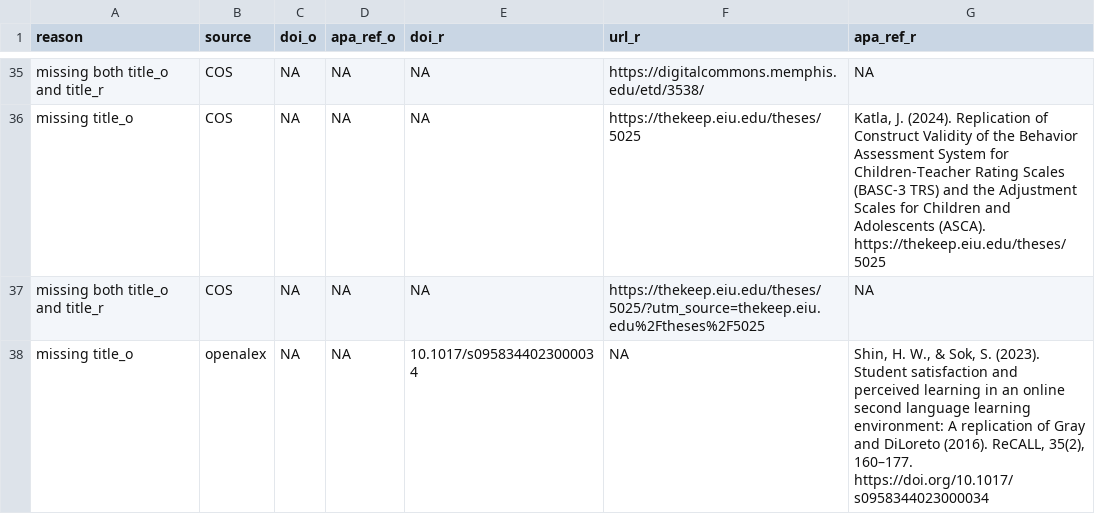
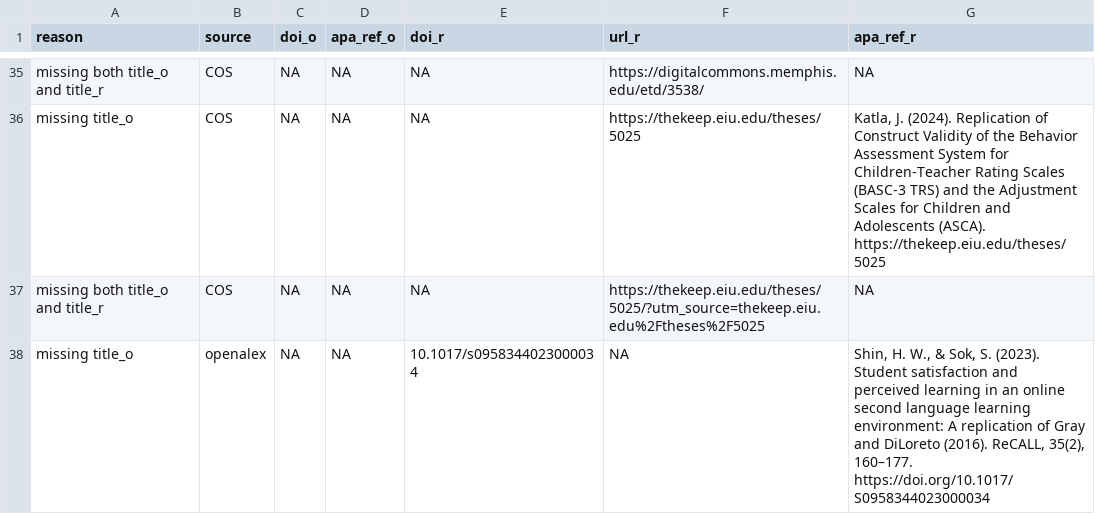
Before and after one commit to forrtproject/FReD-data, a CSV file: output/flora_export_log.csv, drawn as a sheet; only a part is shown, gaps mark what is left out.

```diff
--- a/output/flora_export_log.csv
+++ b/output/flora_export_log.csv
@@ -37,2 +37,2 @@
 "missing both title_o and title_r","COS",NA,NA,NA,"https://thekeep.eiu.edu/theses/5025/?utm_source=thekeep.eiu.edu%2Ftheses%2F5025",NA
-"missing title_o","openalex",NA,NA,"10.1017/s0958344023000034",NA,"Shin, H. W., & Sok, S. (2023). Student satisfaction and perceived learning in an online second language learning environment: A replication of Gray and DiLoreto (2016). ReCALL, 35(2), 160–177. https://doi.org/10.1017/s0958344023000034"
+"missing title_o","openalex",NA,NA,"10.1017/s0958344023000034",NA,"Shin, H. W., & Sok, S. (2023). Student satisfaction and perceived learning in an online second language learning environment: A replication of Gray and DiLoreto (2016). ReCALL, 35(2), 160–177. https://doi.org/10.1017/S0958344023000034"
```
Also changed, not shown: 3 other files.
